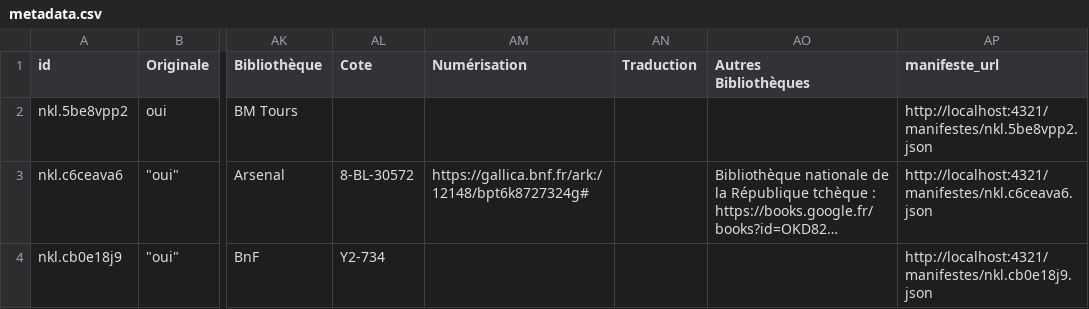
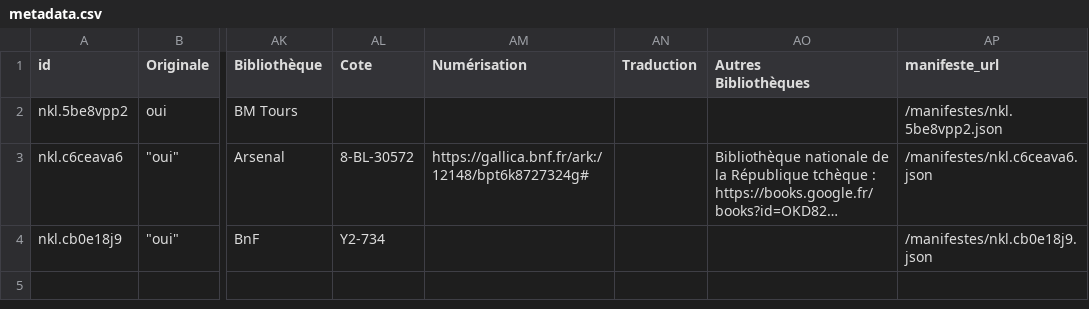
Before and after one commit to CERES-Sorbonne/Projo, a CSV file: data/metadata.csv, drawn as a sheet; only a part is shown, gaps mark what is left out; long unchanged cells end in …; the diff names each change by its address in the sheet, - before the commit and + after, or states it on an @@ line.

```diff
--- a/data/metadata.csv
+++ b/data/metadata.csv
-AP2 (manifeste_url): http://localhost:4321/manifestes/nkl.5be8vpp2.json
+AP2 (manifeste_url): /manifestes/nkl.5be8vpp2.json
-AP3 (manifeste_url): http://localhost:4321/manifestes/nkl.c6ceava6.json
+AP3 (manifeste_url): /manifestes/nkl.c6ceava6.json
-AP4 (manifeste_url): http://localhost:4321/manifestes/nkl.cb0e18j9.json
+AP4 (manifeste_url): /manifestes/nkl.cb0e18j9.json
```
Also changed, not shown: 10 other files.
